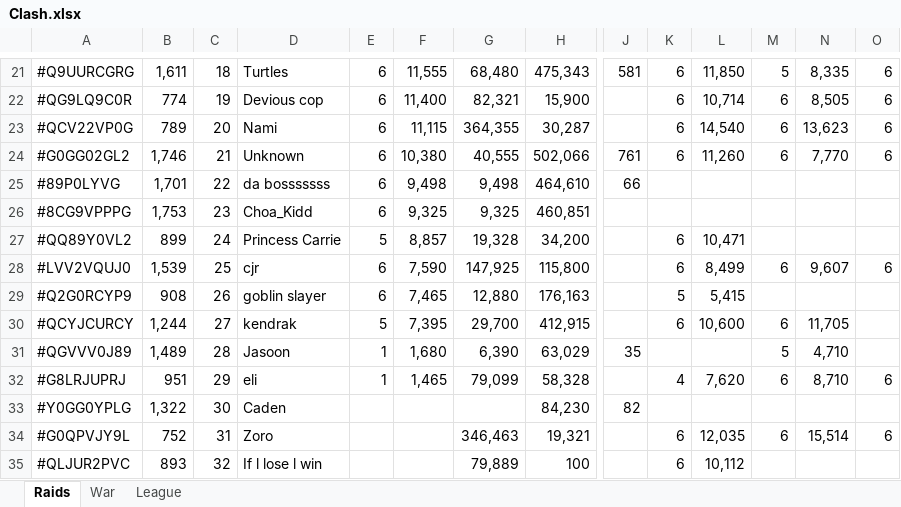
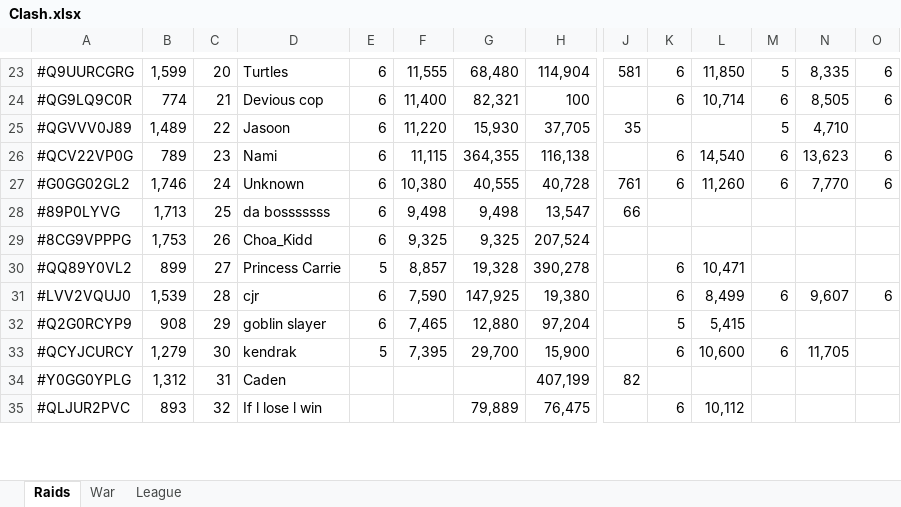
Before and after one commit to KYANI7E/Clans, an Excel workbook: Clash.xlsx, sheet Raids, drawn as a sheet; only a part is shown, gaps mark what is left out; values as stored, in another font and other column widths than the file's, no cell formats; removed rows and columns are numbered as before the commit, all else as after; rows hold the shown columns only; the diff covers the shown part only; the diff names each change by its address in the sheet, - before the commit and + after, or states it on an @@ line.

```diff
--- a/Clash.xlsx (sheet Raids)
+++ b/Clash.xlsx (sheet Raids)
-B23: 1,611
+B23: 1,599
-C23: 18
+C23: 20
-H23: 475,343
+H23: 114,904
-C24: 19
+C24: 21
-H24: 15,900
+H24: 100
+row 25: #QGVVV0J89 | 1,489 | 22 | Jasoon | 6 | 11,220 | 15,930 | 37,705 | 35 |  |  | 5 | 4,710
-C26: 20
+C26: 23
-H26: 30,287
+H26: 116,138
-C27: 21
+C27: 24
-H27: 502,066
+H27: 40,728
-B28: 1,701
+B28: 1,713
-C28: 22
+C28: 25
-H28: 464,610
+H28: 13,547
-C29: 23
+C29: 26
-H29: 460,851
+H29: 207,524
-C30: 24
+C30: 27
-H30: 34,200
+H30: 390,278
-C31: 25
+C31: 28
-H31: 115,800
+H31: 19,380
-C32: 26
+C32: 29
-H32: 176,163
+H32: 97,204
-B33: 1,244
+B33: 1,279
-C33: 27
+C33: 30
-H33: 412,915
+H33: 15,900
-row 31: #QGVVV0J89 | 1,489 | 28 | Jasoon | 1 | 1,680 | 6,390 | 63,029 | 35 |  |  | 5 | 4,710
-row 32: #G8LRJUPRJ | 951 | 29 | eli | 1 | 1,465 | 79,099 | 58,328 |  | 4 | 7,620 | 6 | 8,710 | 6
-B34: 1,322
+B34: 1,312
-C34: 30
+C34: 31
-H34: 84,230
+H34: 407,199
-row 34: #G0QPVJY9L | 752 | 31 | Zoro |  |  | 346,463 | 19,321 |  | 6 | 12,035 | 6 | 15,514 | 6
-H35: 100
+H35: 76,475
```
Also changed, not shown: 5 added rows, 3 removed rows and 47 edited cells elsewhere in this sheet, sheet War, cell formats.
